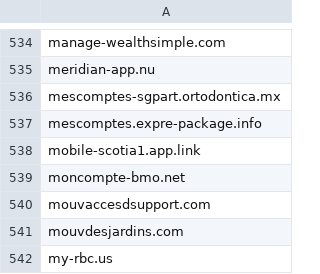
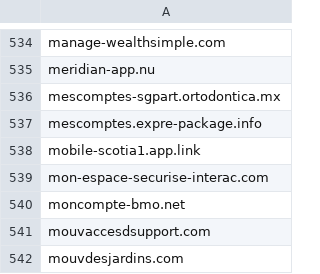
Before and after one commit to Phishcan/phishcan-data, a CSV file: api/banking/comprehensive_banking_phishing_domains.csv, drawn as a sheet; only a part is shown, gaps mark what is left out; the shorter side is filled out with more unchanged rows; the diff names each change by its address in the sheet, - before the commit and + after, or states it on an @@ line.

Commit message:
Update phishing exports - 2026-02-11_18-39-20

```diff
--- a/api/banking/comprehensive_banking_phishing_domains.csv
+++ b/api/banking/comprehensive_banking_phishing_domains.csv
+row 539: mon-espace-securise-interac.com
```
Also changed, not shown: 5 other files.
